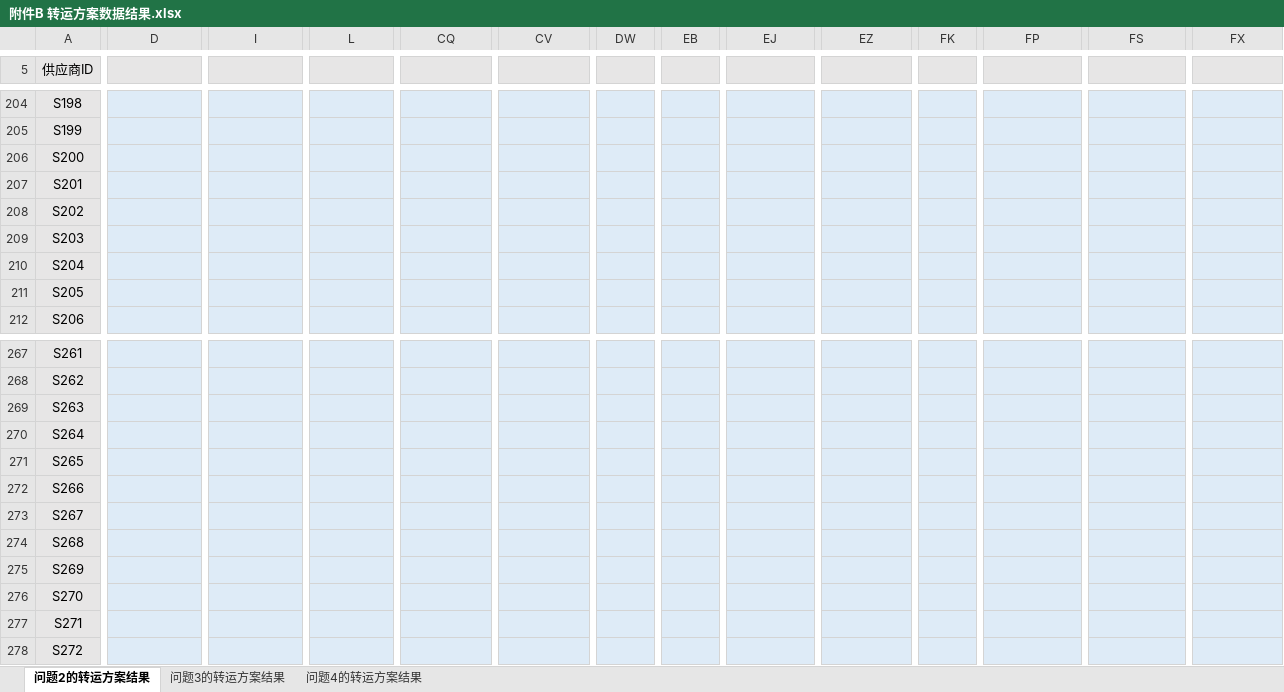
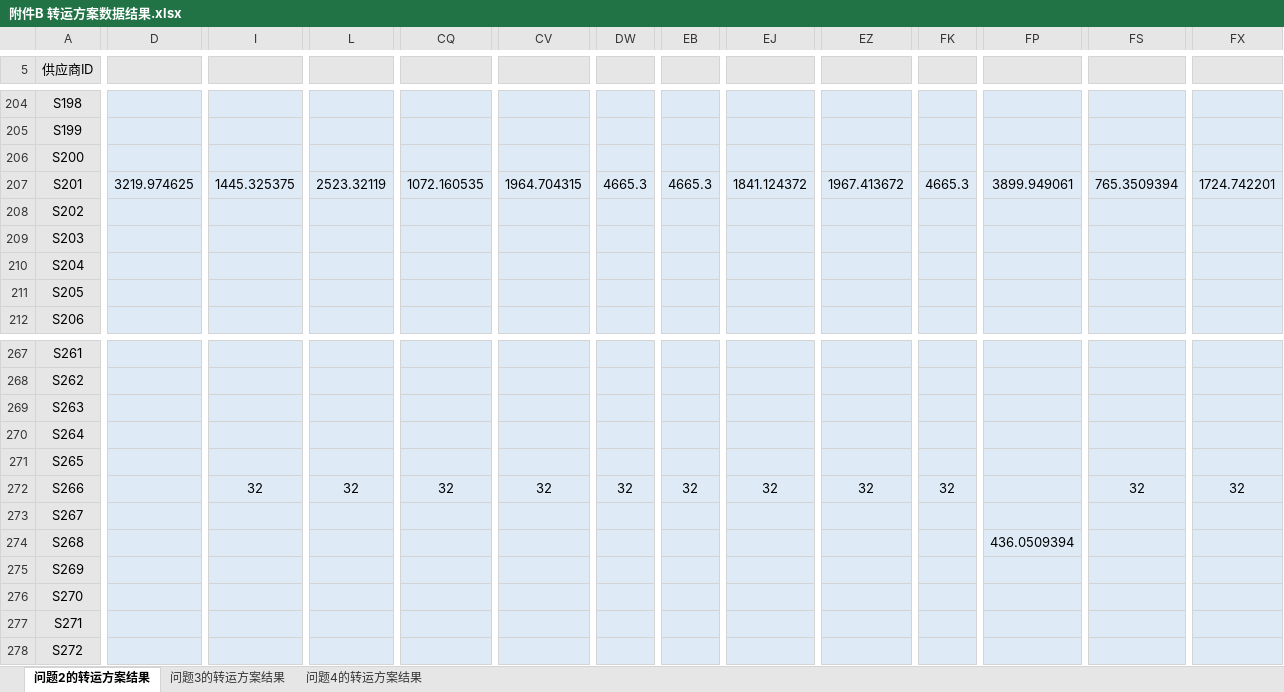
Before and after one commit to JagerChoi0313/Mathematical_Modeling, an Excel workbook: 第九道题：选一道题/A题/附件B 转运方案数据结果.xlsx, sheet 问题2的转运方案结果, drawn as a sheet; only a part is shown, gaps mark what is left out; values as stored, in another font and other column widths than the file's, no borders; the diff covers the shown part only; the diff names each change by its address in the sheet, - before the commit and + after, or states it on an @@ line.

```diff
--- a/第九道题：选一道题/A题/附件B 转运方案数据结果.xlsx (sheet 问题2的转运方案结果)
+++ b/第九道题：选一道题/A题/附件B 转运方案数据结果.xlsx (sheet 问题2的转运方案结果)
-D207: (empty)
+D207: 3219.974625
-I207: (empty)
+I207: 1445.325375
-L207: (empty)
+L207: 2523.32119
-CQ207: (empty)
+CQ207: 1072.160535
-CV207: (empty)
+CV207: 1964.704315
-DW207: (empty)
+DW207: 4665.3
-EB207: (empty)
+EB207: 4665.3
-EJ207: (empty)
+EJ207: 1841.124372
-EZ207: (empty)
+EZ207: 1967.413672
-FK207: (empty)
+FK207: 4665.3
-FP207: (empty)
+FP207: 3899.949061
-FS207: (empty)
+FS207: 765.3509394
-FX207: (empty)
+FX207: 1724.742201
-I272: (empty)
+I272: 32
-L272: (empty)
+L272: 32
-CQ272: (empty)
+CQ272: 32
-CV272: (empty)
+CV272: 32
-DW272: (empty)
+DW272: 32
-EB272: (empty)
+EB272: 32
-EJ272: (empty)
+EJ272: 32
-EZ272: (empty)
+EZ272: 32
-FK272: (empty)
+FK272: 32
-FS272: (empty)
+FS272: 32
-FX272: (empty)
+FX272: 32
-FP274: (empty)
+FP274: 436.0509394
```
Also changed, not shown: 662 edited cells elsewhere in this sheet, 第九道题：选一道题/A题/问题二_供应商未来供货能力分析.xlsx, 第九道题：选一道题/A题/附件A 订购方案数据结果.xlsx, 41 other files.
